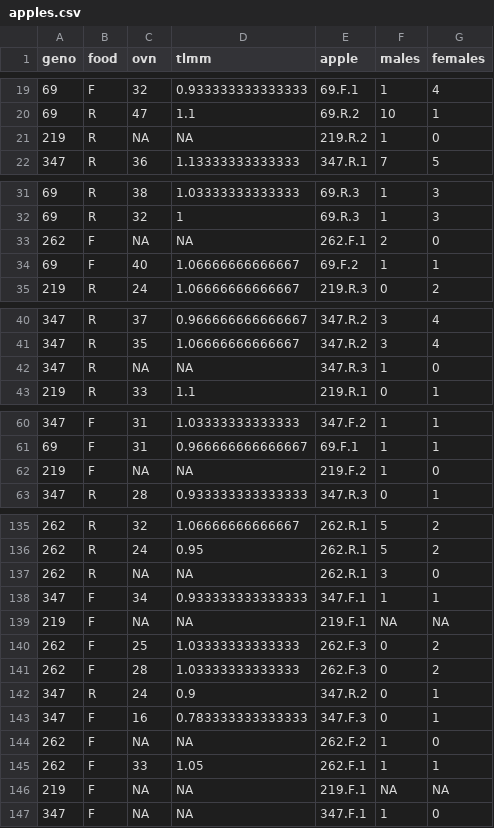
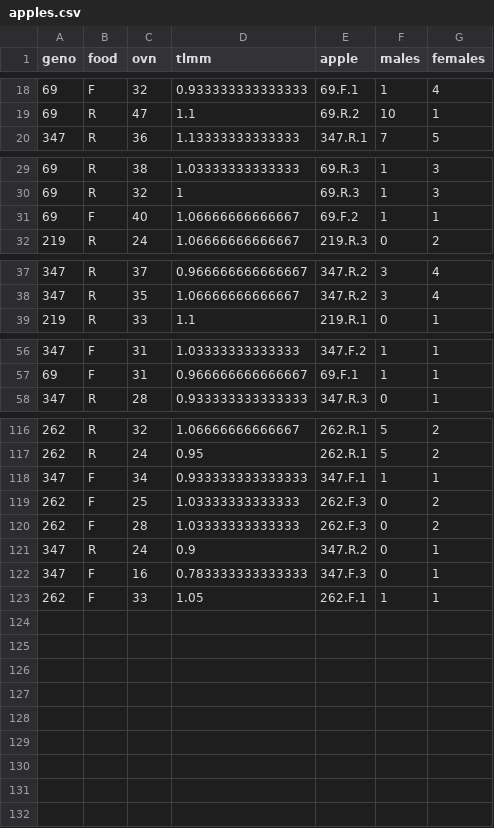
Before and after one commit to BIOL8082/Stats_Spring2026, a CSV file: Class03_ANOVA/apples.csv, drawn as a sheet; only a part is shown, gaps mark what is left out; the diff covers the shown part only; the diff names each change by its address in the sheet, - before the commit and + after, or states it on an @@ line.

Commit message:
Update apples.csv

```diff
--- a/Class03_ANOVA/apples.csv
+++ b/Class03_ANOVA/apples.csv
-row 21: 219 | R | NA | NA | 219.R.2 | 1 | 0
-row 33: 262 | F | NA | NA | 262.F.1 | 2 | 0
-row 42: 347 | R | NA | NA | 347.R.3 | 1 | 0
-row 62: 219 | F | NA | NA | 219.F.2 | 1 | 0
-row 137: 262 | R | NA | NA | 262.R.1 | 3 | 0
-row 139: 219 | F | NA | NA | 219.F.1 | NA | NA
-row 144: 262 | F | NA | NA | 262.F.2 | 1 | 0
-row 146: 219 | F | NA | NA | 219.F.1 | NA | NA
-row 147: 347 | F | NA | NA | 347.F.1 | 1 | 0
```
Also changed, not shown: 15 removed rows elsewhere in this file.
